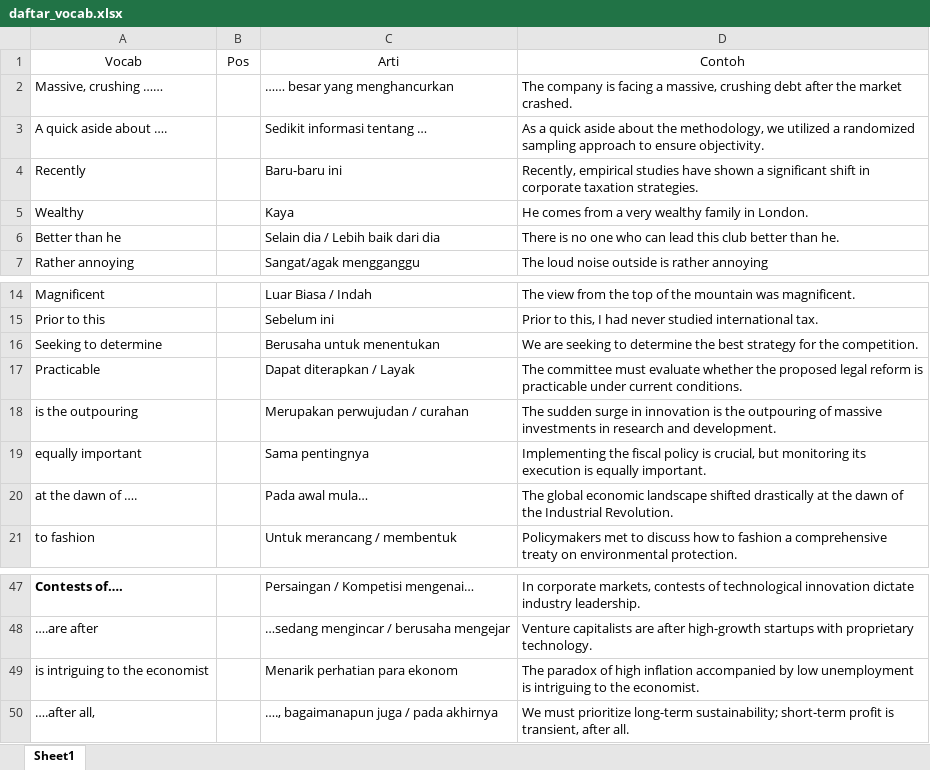
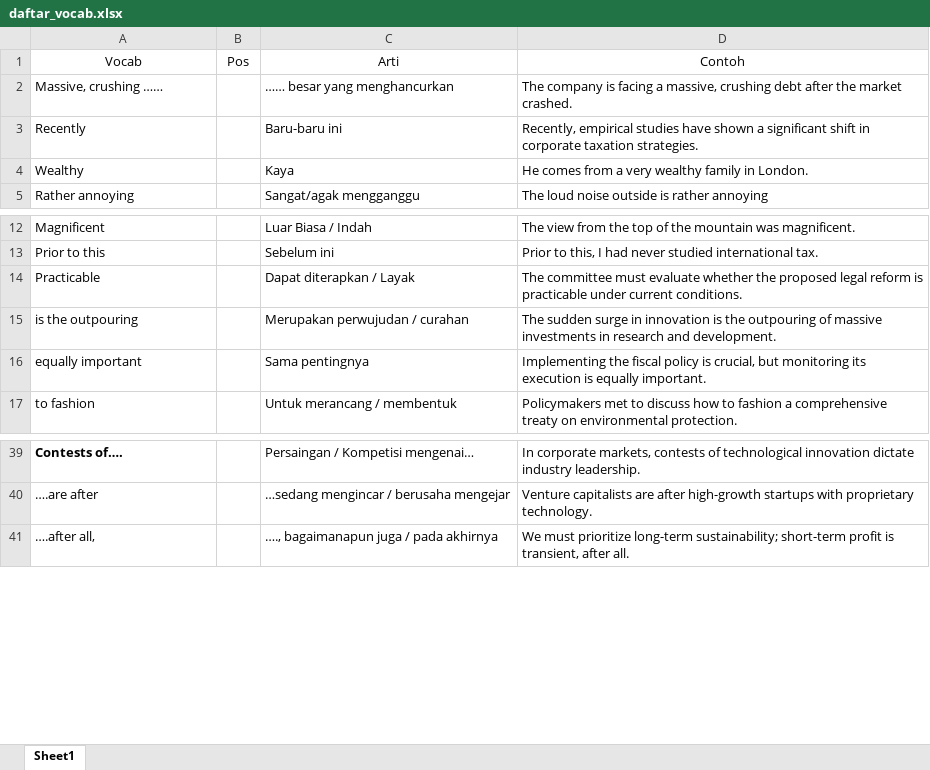
Before and after one commit to andrey-creator/vocab_streamlit, an Excel workbook: daftar_vocab.xlsx, sheet Sheet1, drawn as a sheet; only a part is shown, gaps mark what is left out; values as stored, in another font and other column widths than the file's, no borders; removed rows and columns are numbered as before the commit, all else as after; the diff covers the shown part only; the diff names each change by its address in the sheet, - before the commit and + after, or states it on an @@ line.

```diff
--- a/daftar_vocab.xlsx (sheet Sheet1)
+++ b/daftar_vocab.xlsx (sheet Sheet1)
-row 3: A quick aside about …. |  | Sedikit informasi tentang … | As a quick aside about the methodology, we utilized a randomized sampling approach to ensure objectivity.
-row 6: Better than he |  | Selain dia / Lebih baik dari dia | There is no one who can lead this club better than he.
-row 16: Seeking to determine |  | Berusaha untuk menentukan | We are seeking to determine the best strategy for the competition.
-row 20: at the dawn of …. |  | Pada awal mula… | The global economic landscape shifted drastically at the dawn of the Industrial Revolution.
-row 49: is intriguing to the economist |  | Menarik perhatian para ekonom | The paradox of high inflation accompanied by low unemployment is intriguing to the economist.
```
Also changed, not shown: 15 added rows and 4 removed rows elsewhere in this sheet, 1 other file.
